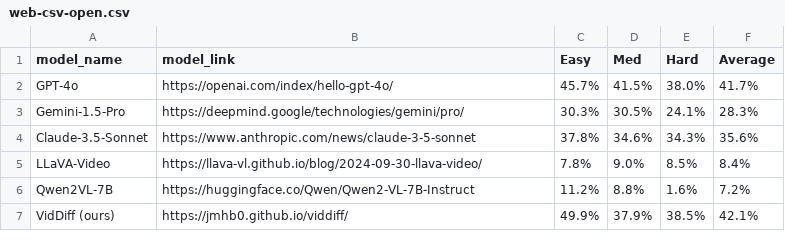
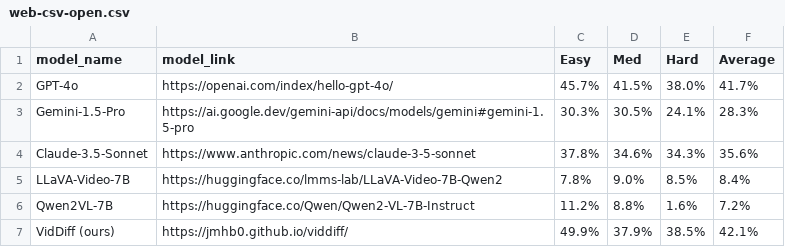
Before and after one commit to jmhb0/viddiff, a CSV file: docs/static/leaderboard/data/web-csv-open.csv, drawn as a sheet.

```diff
--- a/docs/static/leaderboard/data/web-csv-open.csv
+++ b/docs/static/leaderboard/data/web-csv-open.csv
@@ -2,5 +2,5 @@ model_name,model_link,Easy,Med,Hard,Average
 GPT-4o,https://openai.com/index/hello-gpt-4o/,45.7%,41.5%,38.0%,41.7%
-Gemini-1.5-Pro,https://deepmind.google/technologies/gemini/pro/,30.3%,30.5%,24.1%,28.3%
+Gemini-1.5-Pro,https://ai.google.dev/gemini-api/docs/models/gemini#gemini-1.5-pro,30.3%,30.5%,24.1%,28.3%
 Claude-3.5-Sonnet,https://www.anthropic.com/news/claude-3-5-sonnet,37.8%,34.6%,34.3%,35.6%
-LLaVA-Video,https://llava-vl.github.io/blog/2024-09-30-llava-video/,7.8%,9.0%,8.5%,8.4%
+LLaVA-Video-7B,https://huggingface.co/lmms-lab/LLaVA-Video-7B-Qwen2,7.8%,9.0%,8.5%,8.4%
 Qwen2VL-7B,https://huggingface.co/Qwen/Qwen2-VL-7B-Instruct,11.2%,8.8%,1.6%,7.2%
```
Also changed, not shown: docs/static/leaderboard/data/web-csv-closed.csv, 3 other files.
